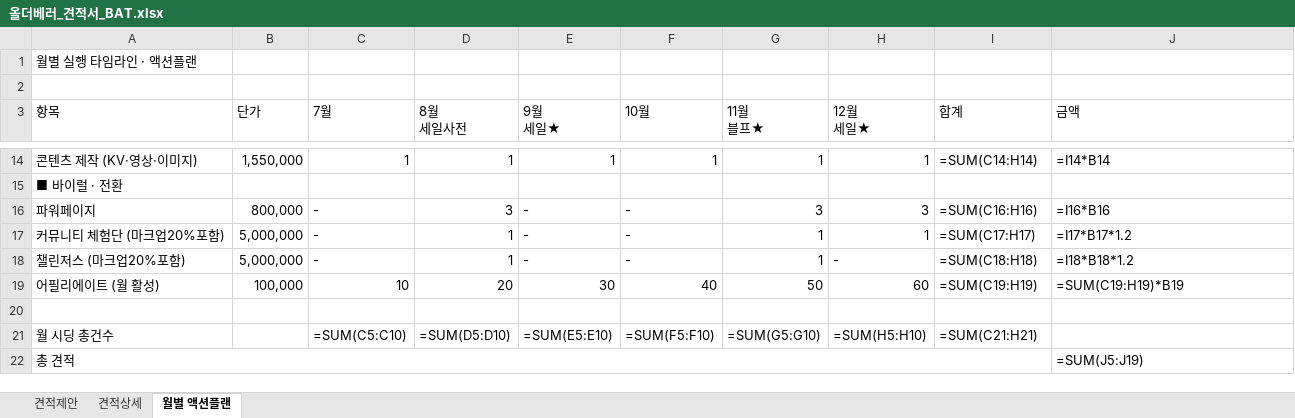
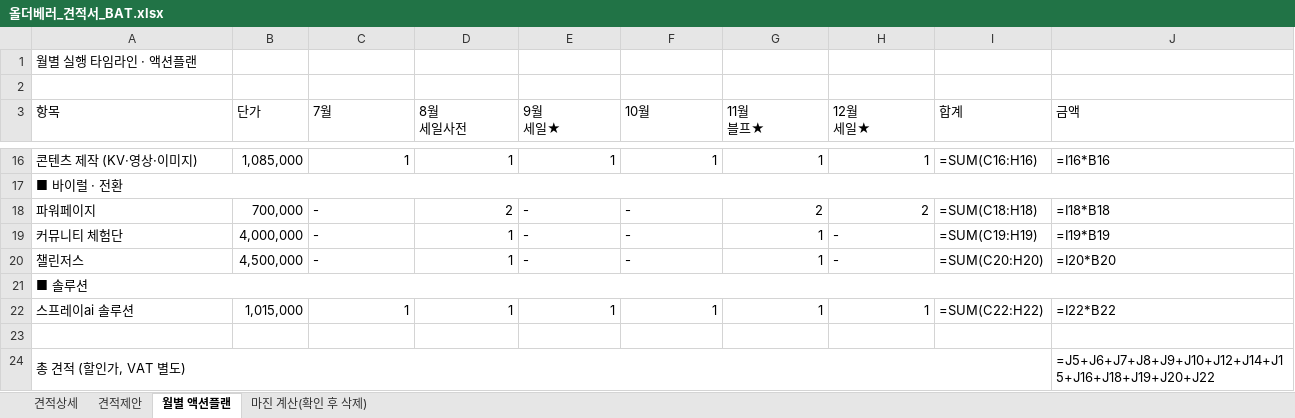
Before and after one commit to bat-han-26/oy_all-the-better_proposal, an Excel workbook: proposal/올더베러_견적서_BAT.xlsx, sheet 월별 액션플랜, drawn as a sheet; only a part is shown, gaps mark what is left out; values as stored, in another font and other column widths than the file's, no cell formats; formulas without a stored value are shown as written; removed rows and columns are numbered as before the commit, all else as after; the diff covers the shown part only; the diff names each change by its address in the sheet, - before the commit and + after, or states it on an @@ line.

```diff
--- a/proposal/올더베러_견적서_BAT.xlsx (sheet 월별 액션플랜)
+++ b/proposal/올더베러_견적서_BAT.xlsx (sheet 월별 액션플랜)
+sheet tab: 마진 계산(확인 후 삭제)
@@ sheet tab order changed: 견적상세 | 견적제안 | 월별 액션플랜 | 마진 계산(확인 후 삭제) @@
-B16 (단가): 1,550,000
+B16 (단가): 1,085,000
-I16 (합계): =SUM(C14:H14)
+I16 (합계): =SUM(C16:H16)
-J16 (금액): =I14*B14
+J16 (금액): =I16*B16
+A17:J17 merged
-B18 (단가): 800,000
+B18 (단가): 700,000
-D18 (8월 세일사전): 3
+D18 (8월 세일사전): 2
-G18 (11월 블프★): 3
+G18 (11월 블프★): 2
-H18 (12월 세일★): 3
+H18 (12월 세일★): 2
-I18 (합계): =SUM(C16:H16)
+I18 (합계): =SUM(C18:H18)
-J18 (금액): =I16*B16
+J18 (금액): =I18*B18
-A19 (항목): 커뮤니티 체험단 (마크업20%포함)
+A19 (항목): 커뮤니티 체험단
-B19 (단가): 5,000,000
+B19 (단가): 4,000,000
-H19 (12월 세일★): 1
+H19 (12월 세일★): -
-I19 (합계): =SUM(C17:H17)
+I19 (합계): =SUM(C19:H19)
-J19 (금액): =I17*B17*1.2
+J19 (금액): =I19*B19
-A20 (항목): 챌린저스 (마크업20%포함)
+A20 (항목): 챌린저스
-B20 (단가): 5,000,000
+B20 (단가): 4,500,000
-I20 (합계): =SUM(C18:H18)
+I20 (합계): =SUM(C20:H20)
-J20 (금액): =I18*B18*1.2
+J20 (금액): =I20*B20
-row 19: 어필리에이트 (월 활성) | 100,000 | 10 | 20 | 30 | 40 | 50 | 60 | =SUM(C19:H19) | =SUM(C19:H19)*B19
+row 21: ■ 솔루션
+row 22: 스프레이ai 솔루션 | 1,015,000 | 1 | 1 | 1 | 1 | 1 | 1 | =SUM(C22:H22) | =I22*B22
-row 21: 월 시딩 총건수 |  | =SUM(C5:C10) | =SUM(D5:D10) | =SUM(E5:E10) | =SUM(F5:F10) | =SUM(G5:G10) | =SUM(H5:H10) | =SUM(C21:H21)
-row 22: 총 견적 |  |  |  |  |  |  |  |  | =SUM(J5:J19)
+row 24: 총 견적 (할인가, VAT 별도) |  |  |  |  |  |  |  |  | =J5+J6+J7+J8+J9+J10+J12+J14+J15+J16+J18+J19+J20+J22
```
Also changed, not shown: 5 added rows, 3 removed rows, 23 edited cells and merged cells elsewhere in this sheet, sheet 견적상세, sheet 견적제안, cell formats, 1 other file.
